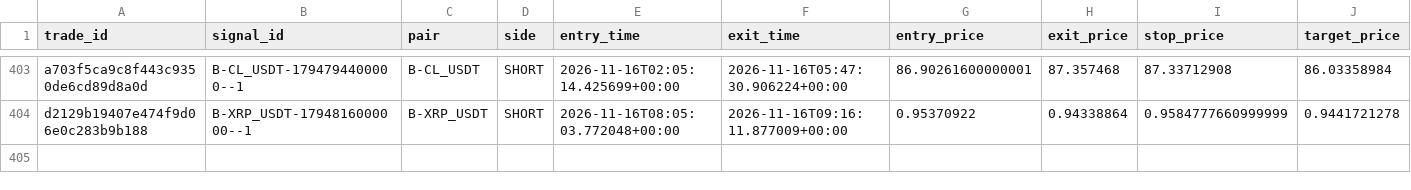
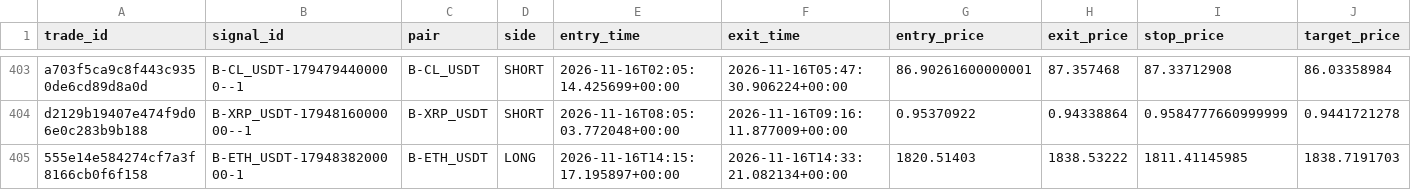
Before and after one commit to harnepal-hub/AMTE-Self-Evolving-Intraday-Trading-Engine, a CSV file: data/paper_live/trade_journal.csv, drawn as a sheet; only a part is shown, gaps mark what is left out; rows hold the shown columns only; the diff names each change by its address in the sheet, - before the commit and + after, or states it on an @@ line.

```diff
--- a/data/paper_live/trade_journal.csv
+++ b/data/paper_live/trade_journal.csv
+row 405: 555e14e584274cf7a3f8166cb0f6f158 | B-ETH_USDT-1794838200000-1 | B-ETH_USDT | LONG | 2026-11-16T14:15:17.195897+00:00 | 2026-11-16T14:33:21.082134+00:00 | 1820.51403 | 1838.53222 | 1811.41145985 | 1838.7191703
```
Also changed, not shown: 12 other files.
